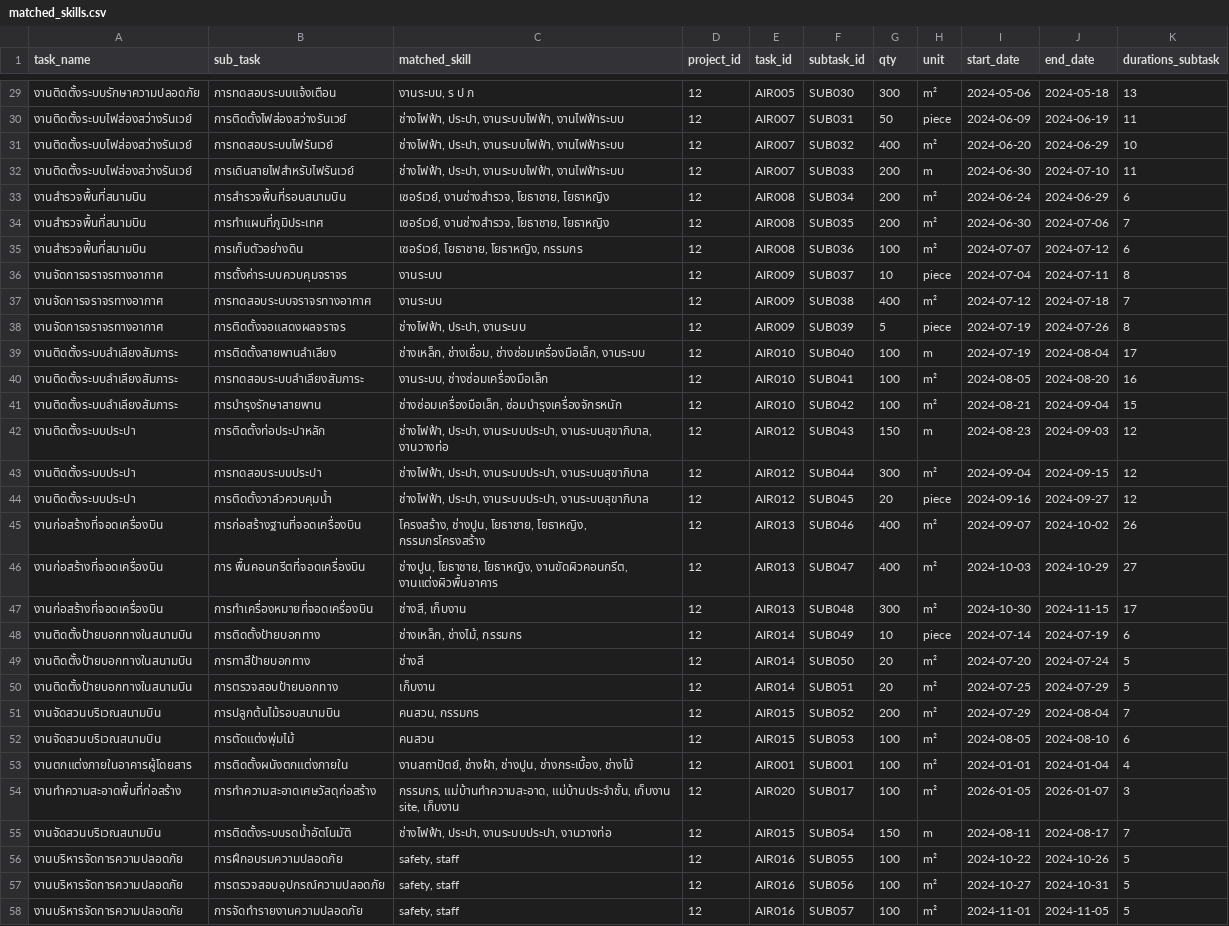
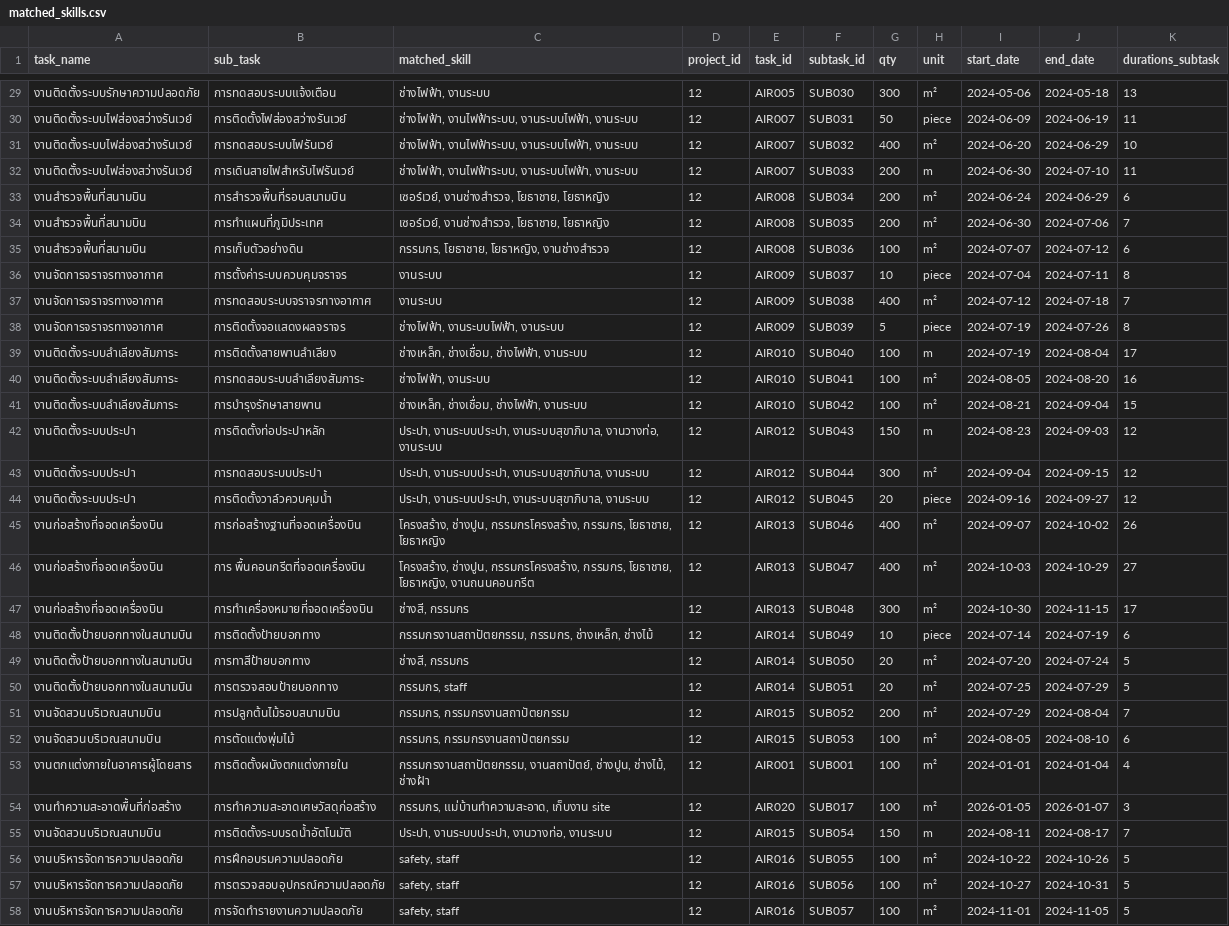
Before and after one commit to Bamchon17/DC_suggestion, a CSV file: matched_skills.csv, drawn as a sheet; only a part is shown, gaps mark what is left out; the diff covers the shown part only; the diff names each change by its address in the sheet, - before the commit and + after, or states it on an @@ line.

```diff
--- a/matched_skills.csv
+++ b/matched_skills.csv
-C29 (matched_skill): งานระบบ, ร ป ภ
+C29 (matched_skill): ช่างไฟฟ้า, งานระบบ
-C30:C32 (matched_skill): ช่างไฟฟ้า, ประปา, งานระบบไฟฟ้า, งานไฟฟ้าระบบ
+C30:C32 (matched_skill): ช่างไฟฟ้า, งานไฟฟ้าระบบ, งานระบบไฟฟ้า, งานระบบ
-C35 (matched_skill): เซอร์เวย์, โยธาชาย, โยธาหญิง, กรรมกร
+C35 (matched_skill): กรรมกร, โยธาชาย, โยธาหญิง, งานช่างสำรวจ
-C38 (matched_skill): ช่างไฟฟ้า, ประปา, งานระบบ
+C38 (matched_skill): ช่างไฟฟ้า, งานระบบไฟฟ้า, งานระบบ
-C39 (matched_skill): ช่างเหล็ก, ช่างเชื่อม, ช่างซ่อมเครื่องมือเล็ก, งานระบบ
+C39 (matched_skill): ช่างเหล็ก, ช่างเชื่อม, ช่างไฟฟ้า, งานระบบ
-C40 (matched_skill): งานระบบ, ช่างซ่อมเครื่องมือเล็ก
+C40 (matched_skill): ช่างไฟฟ้า, งานระบบ
-C41 (matched_skill): ช่างซ่อมเครื่องมือเล็ก, ซ่อมบำรุงเครื่องจักรหนัก
+C41 (matched_skill): ช่างเหล็ก, ช่างเชื่อม, ช่างไฟฟ้า, งานระบบ
-C42 (matched_skill): ช่างไฟฟ้า, ประปา, งานระบบประปา, งานระบบสุขาภิบาล, งานวางท่อ
+C42 (matched_skill): ประปา, งานระบบประปา, งานระบบสุขาภิบาล, งานวางท่อ, งานระบบ
-C43:C44 (matched_skill): ช่างไฟฟ้า, ประปา, งานระบบประปา, งานระบบสุขาภิบาล
+C43:C44 (matched_skill): ประปา, งานระบบประปา, งานระบบสุขาภิบาล, งานระบบ
-C45 (matched_skill): โครงสร้าง, ช่างปูน, โยธาชาย, โยธาหญิง, กรรมกรโครงสร้าง
+C45 (matched_skill): โครงสร้าง, ช่างปูน, กรรมกรโครงสร้าง, กรรมกร, โยธาชาย, โยธาหญิง
-C46 (matched_skill): ช่างปูน, โยธาชาย, โยธาหญิง, งานขัดผิวคอนกรีต, งานแต่งผิวพื้นอาคาร
+C46 (matched_skill): โครงสร้าง, ช่างปูน, กรรมกรโครงสร้าง, กรรมกร, โยธาชาย, โยธาหญิง, งานถนนคอนกรีต
-C47 (matched_skill): ช่างสี, เก็บงาน
+C47 (matched_skill): ช่างสี, กรรมกร
-C48 (matched_skill): ช่างเหล็ก, ช่างไม้, กรรมกร
+C48 (matched_skill): กรรมกรงานสถาปัตยกรรม, กรรมกร, ช่างเหล็ก, ช่างไม้
-C49 (matched_skill): ช่างสี
+C49 (matched_skill): ช่างสี, กรรมกร
-C50 (matched_skill): เก็บงาน
+C50 (matched_skill): กรรมกร, staff
-C51 (matched_skill): คนสวน, กรรมกร
+C51 (matched_skill): กรรมกร, กรรมกรงานสถาปัตยกรรม
-C52 (matched_skill): คนสวน
+C52 (matched_skill): กรรมกร, กรรมกรงานสถาปัตยกรรม
-C53 (matched_skill): งานสถาปัตย์, ช่างฝ้า, ช่างปูน, ช่างกระเบื้อง, ช่างไม้
+C53 (matched_skill): กรรมกรงานสถาปัตยกรรม, งานสถาปัตย์, ช่างปูน, ช่างไม้, ช่างฝ้า
-C54 (matched_skill): กรรมกร, แม่บ้านทำความสะอาด, แม่บ้านประจำชั้น, เก็บงาน site, เก็บงาน
+C54 (matched_skill): กรรมกร, แม่บ้านทำความสะอาด, เก็บงาน site
-C55 (matched_skill): ช่างไฟฟ้า, ประปา, งานระบบประปา, งานวางท่อ
+C55 (matched_skill): ประปา, งานระบบประปา, งานวางท่อ, งานระบบ
```
Also changed, not shown: 50 edited cells elsewhere in this file, matched_standards.csv, pf_alerts.csv, 5 other files.
